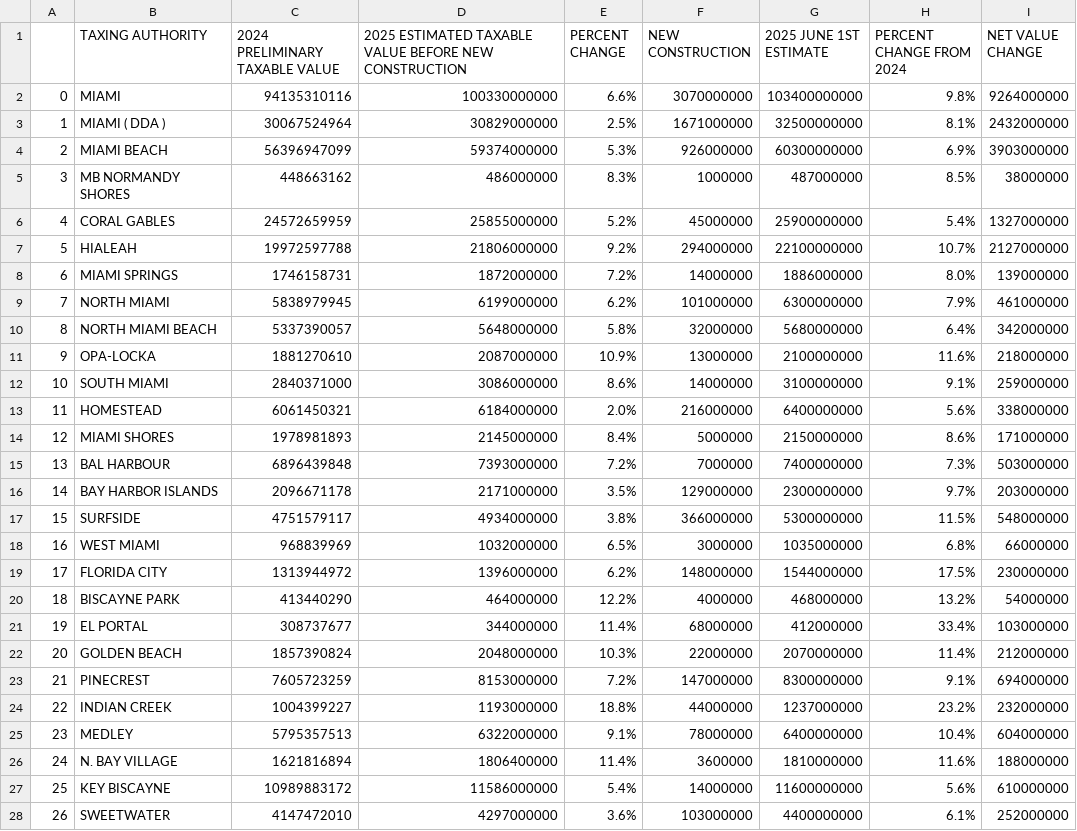
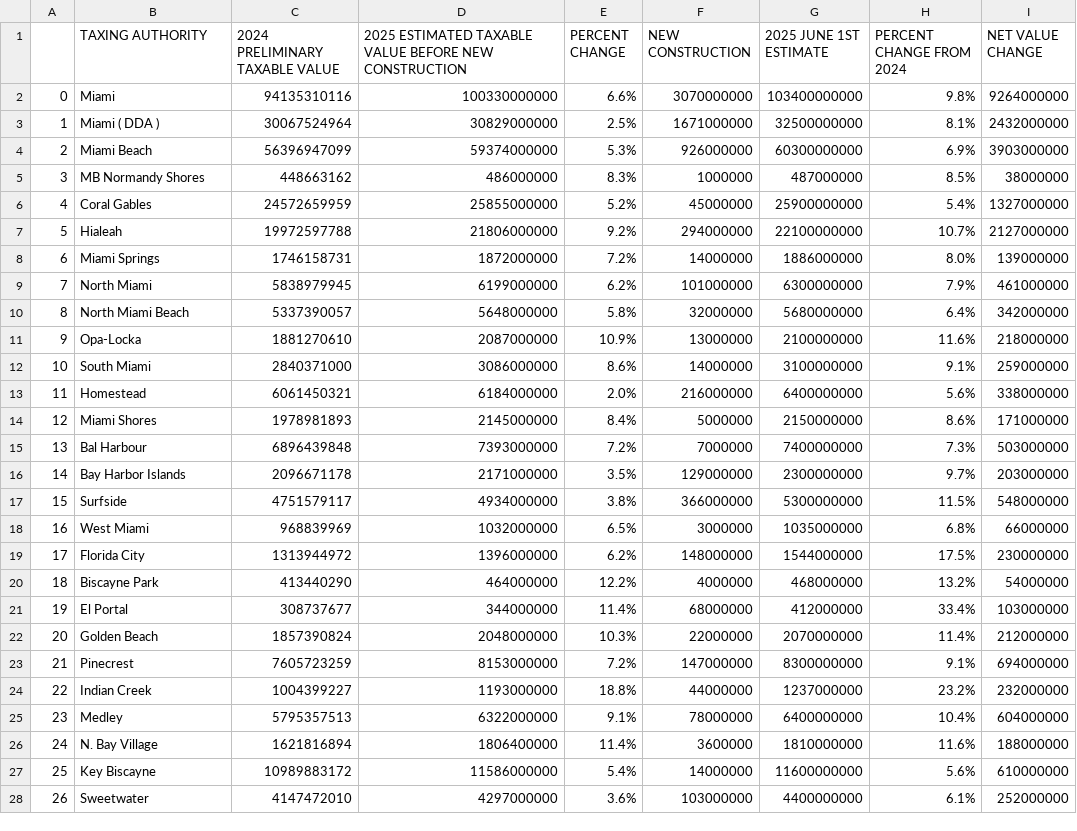
Before and after one commit to trd-digital/trd-news-interactive-maps, a CSV file: miamidade_taxable_values/taxable_values_for_graphic.csv, drawn as a sheet; only a part is shown; the diff covers the shown part only.

Commit message:
updated graphic

```diff
--- a/miamidade_taxable_values/taxable_values_for_graphic.csv
+++ b/miamidade_taxable_values/taxable_values_for_graphic.csv
@@ -1,28 +1,28 @@
 ,TAXING AUTHORITY,2024 PRELIMINARY TAXABLE VALUE,2025 ESTIMATED TAXABLE VALUE BEFORE NEW CONSTRUCTION,PERCENT CHANGE,NEW CONSTRUCTION,2025 JUNE 1ST ESTIMATE,PERCENT CHANGE FROM 2024,NET VALUE CHANGE
-0, MIAMI,94135310116,100330000000,6.6%,3070000000,103400000000,9.8%,9264000000
-1, MIAMI ( DDA ),30067524964,30829000000,2.5%,1671000000,32500000000,8.1%,2432000000
-2, MIAMI BEACH,56396947099,59374000000,5.3%,926000000,60300000000,6.9%,3903000000
-3, MB NORMANDY SHORES,448663162,486000000,8.3%,1000000,487000000,8.5%,38000000
-4, CORAL GABLES,24572659959,25855000000,5.2%,45000000,25900000000,5.4%,1327000000
-5, HIALEAH,19972597788,21806000000,9.2%,294000000,22100000000,10.7%,2127000000
-6, MIAMI SPRINGS,1746158731,1872000000,7.2%,14000000,1886000000,8.0%,139000000
-7, NORTH MIAMI,5838979945,6199000000,6.2%,101000000,6300000000,7.9%,461000000
-8, NORTH MIAMI BEACH,5337390057,5648000000,5.8%,32000000,5680000000,6.4%,342000000
-9, OPA-LOCKA,1881270610,2087000000,10.9%,13000000,2100000000,11.6%,218000000
-10, SOUTH MIAMI,2840371000,3086000000,8.6%,14000000,3100000000,9.1%,259000000
-11, HOMESTEAD,6061450321,6184000000,2.0%,216000000,6400000000,5.6%,338000000
-12, MIAMI SHORES,1978981893,2145000000,8.4%,5000000,2150000000,8.6%,171000000
-13, BAL HARBOUR,6896439848,7393000000,7.2%,7000000,7400000000,7.3%,503000000
-14, BAY HARBOR ISLANDS,2096671178,2171000000,3.5%,129000000,2300000000,9.7%,203000000
-15, SURFSIDE,4751579117,4934000000,3.8%,366000000,5300000000,11.5%,548000000
-16, WEST MIAMI,968839969,1032000000,6.5%,3000000,1035000000,6.8%,66000000
-17, FLORIDA CITY,1313944972,1396000000,6.2%,148000000,1544000000,17.5%,230000000
-18, BISCAYNE PARK,413440290,464000000,12.2%,4000000,468000000,13.2%,54000000
-19, EL PORTAL,308737677,344000000,11.4%,68000000,412000000,33.4%,103000000
-20, GOLDEN BEACH,1857390824,2048000000,10.3%,22000000,2070000000,11.4%,212000000
-21, PINECREST,7605723259,8153000000,7.2%,147000000,8300000000,9.1%,694000000
-22, INDIAN CREEK,1004399227,1193000000,18.8%,44000000,1237000000,23.2%,232000000
-23, MEDLEY,5795357513,6322000000,9.1%,78000000,6400000000,10.4%,604000000
-24, N. BAY VILLAGE,1621816894,1806400000,11.4%,3600000,1810000000,11.6%,188000000
-25, KEY BISCAYNE,10989883172,11586000000,5.4%,14000000,11600000000,5.6%,610000000
-26, SWEETWATER,4147472010,4297000000,3.6%,103000000,4400000000,6.1%,252000000
+0, Miami,94135310116,100330000000,6.6%,3070000000,103400000000,9.8%,9264000000
+1, Miami ( DDA ),30067524964,30829000000,2.5%,1671000000,32500000000,8.1%,2432000000
+2, Miami Beach,56396947099,59374000000,5.3%,926000000,60300000000,6.9%,3903000000
+3, MB Normandy Shores,448663162,486000000,8.3%,1000000,487000000,8.5%,38000000
+4, Coral Gables,24572659959,25855000000,5.2%,45000000,25900000000,5.4%,1327000000
+5, Hialeah,19972597788,21806000000,9.2%,294000000,22100000000,10.7%,2127000000
+6, Miami Springs,1746158731,1872000000,7.2%,14000000,1886000000,8.0%,139000000
+7, North Miami,5838979945,6199000000,6.2%,101000000,6300000000,7.9%,461000000
+8, North Miami Beach,5337390057,5648000000,5.8%,32000000,5680000000,6.4%,342000000
+9, Opa-Locka,1881270610,2087000000,10.9%,13000000,2100000000,11.6%,218000000
+10, South Miami,2840371000,3086000000,8.6%,14000000,3100000000,9.1%,259000000
+11, Homestead,6061450321,6184000000,2.0%,216000000,6400000000,5.6%,338000000
+12, Miami Shores,1978981893,2145000000,8.4%,5000000,2150000000,8.6%,171000000
+13, Bal Harbour,6896439848,7393000000,7.2%,7000000,7400000000,7.3%,503000000
+14, Bay Harbor Islands,2096671178,2171000000,3.5%,129000000,2300000000,9.7%,203000000
+15, Surfside,4751579117,4934000000,3.8%,366000000,5300000000,11.5%,548000000
+16, West Miami,968839969,1032000000,6.5%,3000000,1035000000,6.8%,66000000
+17, Florida City,1313944972,1396000000,6.2%,148000000,1544000000,17.5%,230000000
+18, Biscayne Park,413440290,464000000,12.2%,4000000,468000000,13.2%,54000000
+19, El Portal,308737677,344000000,11.4%,68000000,412000000,33.4%,103000000
+20, Golden Beach,1857390824,2048000000,10.3%,22000000,2070000000,11.4%,212000000
+21, Pinecrest,7605723259,8153000000,7.2%,147000000,8300000000,9.1%,694000000
+22, Indian Creek,1004399227,1193000000,18.8%,44000000,1237000000,23.2%,232000000
+23, Medley,5795357513,6322000000,9.1%,78000000,6400000000,10.4%,604000000
+24, N. Bay Village,1621816894,1806400000,11.4%,3600000,1810000000,11.6%,188000000
+25, Key Biscayne,10989883172,11586000000,5.4%,14000000,11600000000,5.6%,610000000
+26, Sweetwater,4147472010,4297000000,3.6%,103000000,4400000000,6.1%,252000000
```
Also changed, not shown: 10 edited cells elsewhere in this file, 2 other files.
